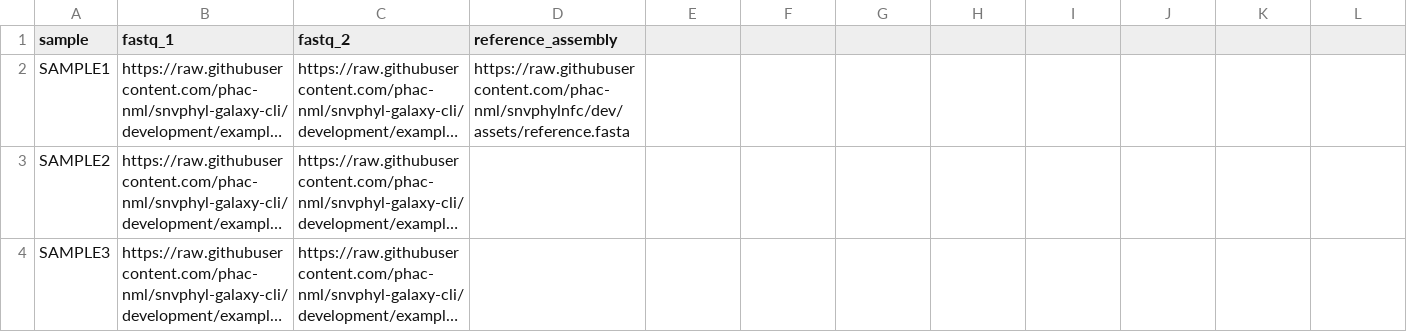
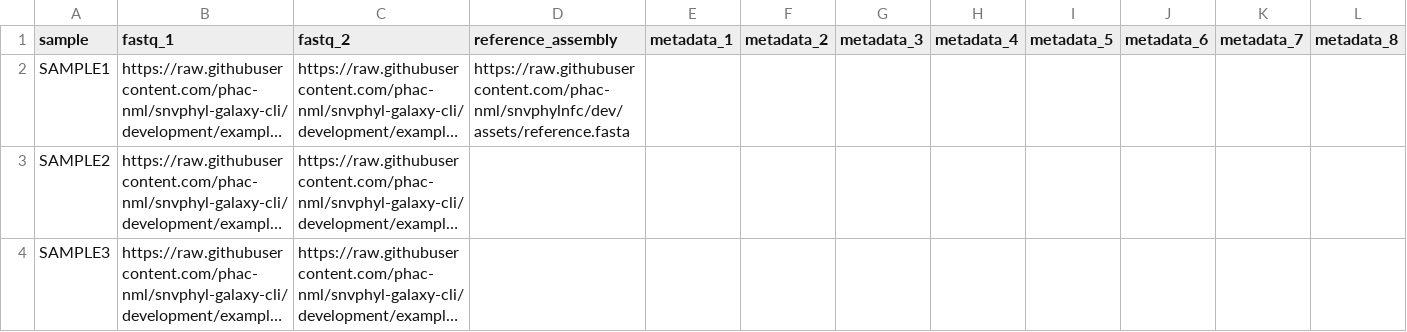
Before and after one commit to phac-nml/snvphylnfc, a CSV file: assets/samplesheet.csv, drawn as a sheet; long unchanged cells end in …; the diff names each change by its address in the sheet, - before the commit and + after, or states it on an @@ line.

Commit message:
Updated the input samplesheet to support contextual metadata and revised configurations and schemas

```diff
--- a/assets/samplesheet.csv
+++ b/assets/samplesheet.csv
-E1: (empty)
+E1: metadata_1
-F1: (empty)
+F1: metadata_2
-G1: (empty)
+G1: metadata_3
-H1: (empty)
+H1: metadata_4
-I1: (empty)
+I1: metadata_5
-J1: (empty)
+J1: metadata_6
-K1: (empty)
+K1: metadata_7
-L1: (empty)
+L1: metadata_8
```
Also changed, not shown: 3 other files.
